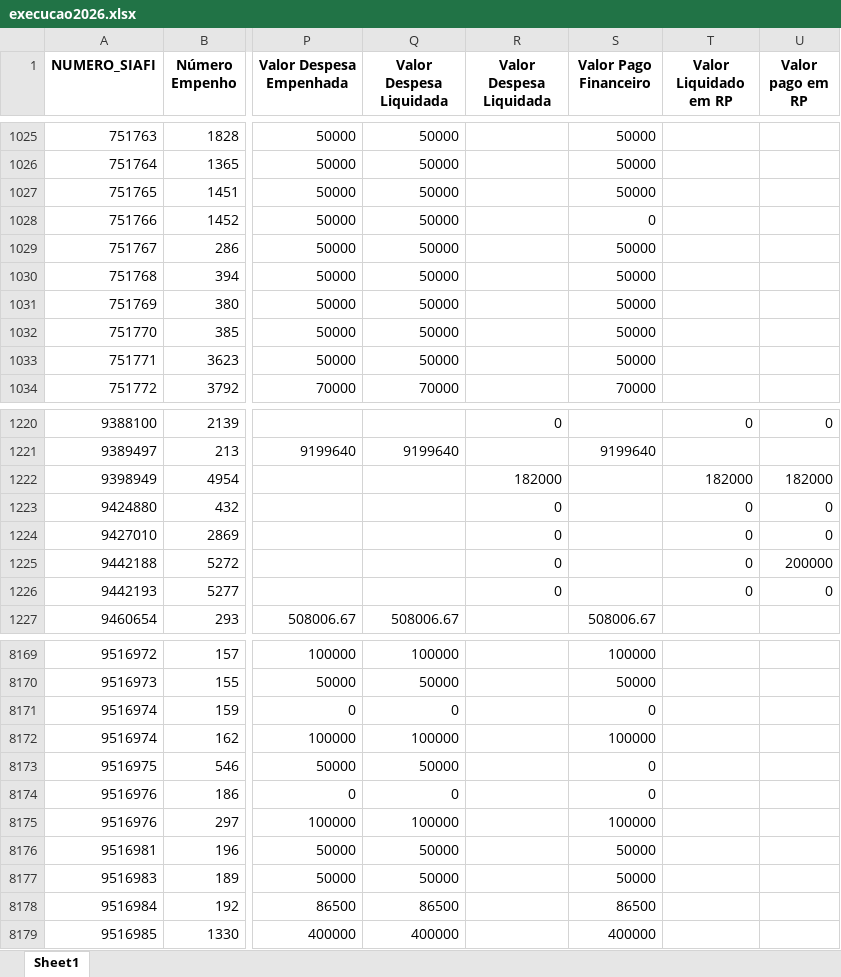
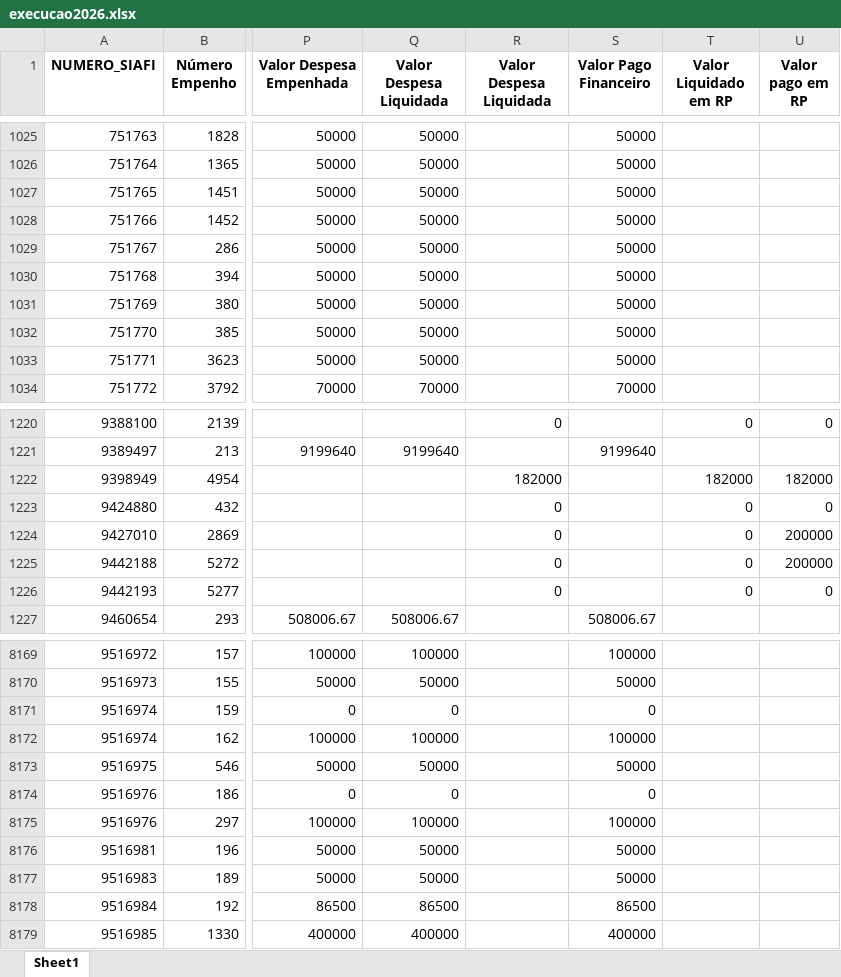
Before and after one commit to transparencia-mg/portal_emendas_estaduais, an Excel workbook: upload/execucao2026.xlsx, sheet Sheet1, drawn as a sheet; only a part is shown, gaps mark what is left out; values as stored, in another font and other column widths than the file's, no borders; the diff covers the shown part only; the diff names each change by its address in the sheet, - before the commit and + after, or states it on an @@ line.

```diff
--- a/upload/execucao2026.xlsx (sheet Sheet1)
+++ b/upload/execucao2026.xlsx (sheet Sheet1)
-S1028 (Valor Pago Financeiro): 0
+S1028 (Valor Pago Financeiro): 50000
-U1224 (Valor pago em RP): 0
+U1224 (Valor pago em RP): 200000
-S8173 (Valor Pago Financeiro): 0
+S8173 (Valor Pago Financeiro): 50000
```
Also changed, not shown: 19 added rows elsewhere in this sheet, upload/execucao2023.xlsx, upload/execucao2024.xlsx, 2 other files.
